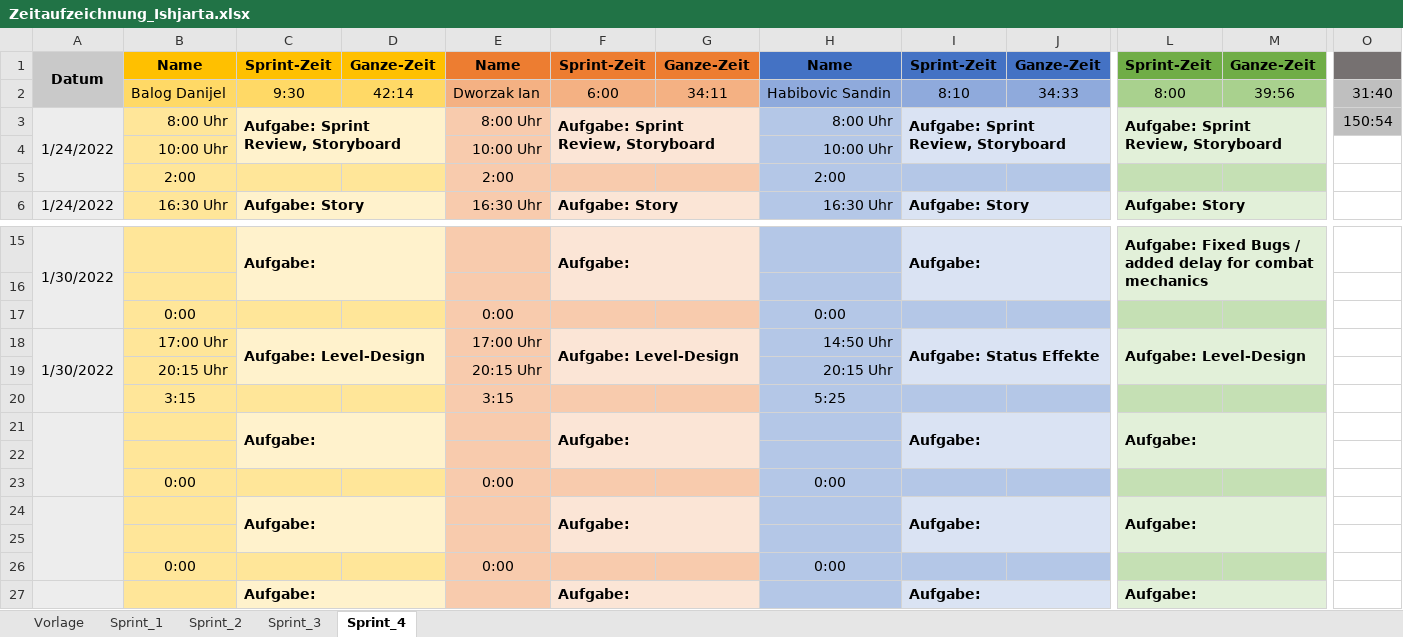
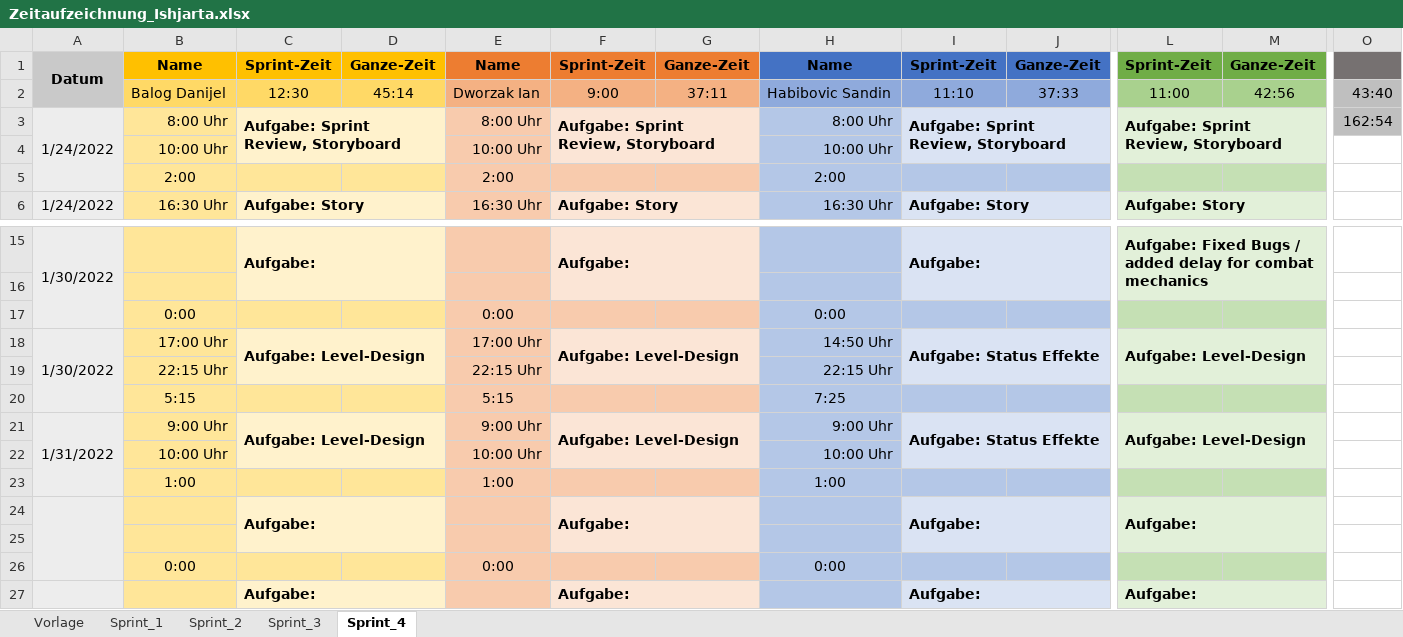
Before and after one commit to FragonGamer/ishjarta, an Excel workbook: Zeitaufzeichnung_Ishjarta.xlsx, sheet Sprint_4, drawn as a sheet; only a part is shown, gaps mark what is left out; values as stored, in another font and other column widths than the file's, no borders; removed rows and columns are numbered as before the commit, all else as after; rows hold the shown columns only; the diff covers the shown part only; the diff names each change by its address in the sheet, - before the commit and + after, or states it on an @@ line.

Commit message:
Update Zeitaufzeichnung_Ishjarta.xlsx

```diff
--- a/Zeitaufzeichnung_Ishjarta.xlsx (sheet Sprint_4)
+++ b/Zeitaufzeichnung_Ishjarta.xlsx (sheet Sprint_4)
-C2: 9:30
+C2: 12:30
-D2: 42:14
+D2: 45:14
-F2: 6:00
+F2: 9:00
-G2: 34:11
+G2: 37:11
-I2: 8:10
+I2: 11:10
-J2: 34:33
+J2: 37:33
-L2: 8:00
+L2: 11:00
-M2: 39:56
+M2: 42:56
-O2: 31:40
+O2: 43:40
-O3: 150:54
+O3: 162:54
-A18:A20 merged
+A18:A20 merged
-B19: 20:15 Uhr
+B19: 22:15 Uhr
-E19: 20:15 Uhr
+E19: 22:15 Uhr
-H19: 20:15 Uhr
+H19: 22:15 Uhr
-row 20:  | 3:15 |  |  | 3:15 |  |  | 5:25
-row 21:  |  | Aufgabe: |  |  | Aufgabe: |  |  | Aufgabe: |  | Aufgabe:
-row 20: (empty)
+row 20:  | 5:15 |  |  | 5:15 |  |  | 7:25
-C20:D20 fill: #FFF2CC
+C20:D20 fill: #FFE699
-F20:G20 fill: #FBE5D6
+F20:G20 fill: #F8CBAD
-I20:J20 fill: #DAE3F3
+I20:J20 fill: #B4C7E7
-L20:M20 fill: #E2F0D9
+L20:M20 fill: #C5E0B4
-row 23:  | 0:00 |  |  | 0:00 |  |  | 0:00
+row 21: 1/31/2022 | 9:00 Uhr | Aufgabe: Level-Design |  | 9:00 Uhr | Aufgabe: Level-Design |  | 9:00 Uhr | Aufgabe: Status Effekte |  | Aufgabe: Level-Design
+row 22:  | 10:00 Uhr |  |  | 10:00 Uhr |  |  | 10:00 Uhr
+row 23:  | 1:00 |  |  | 1:00 |  |  | 1:00
```
Also changed, not shown: 1 edited cell elsewhere in this sheet.
